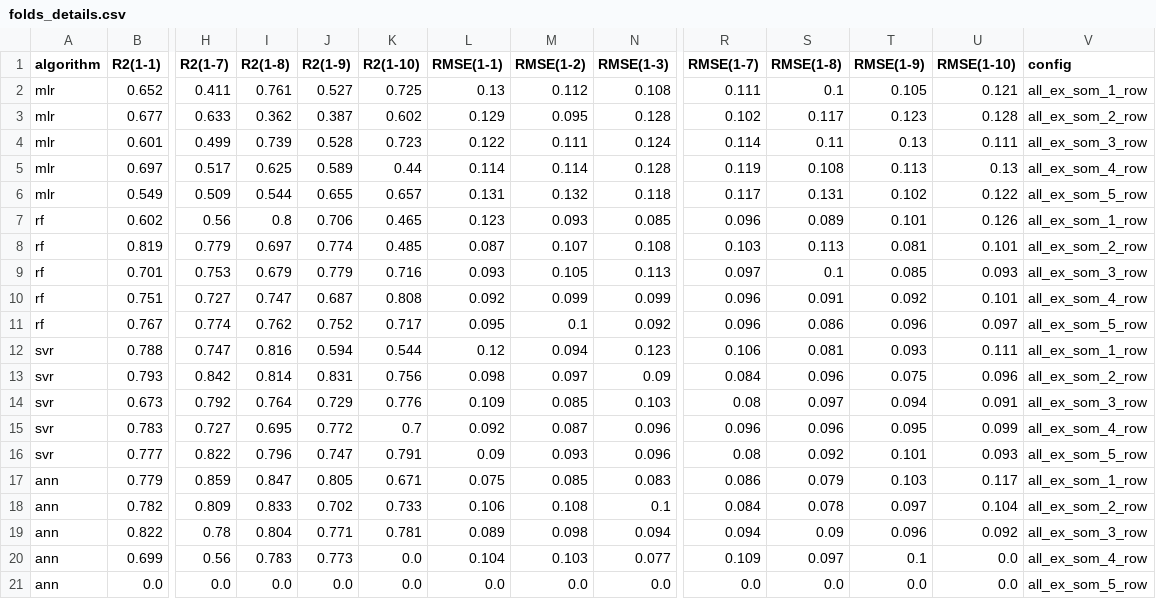
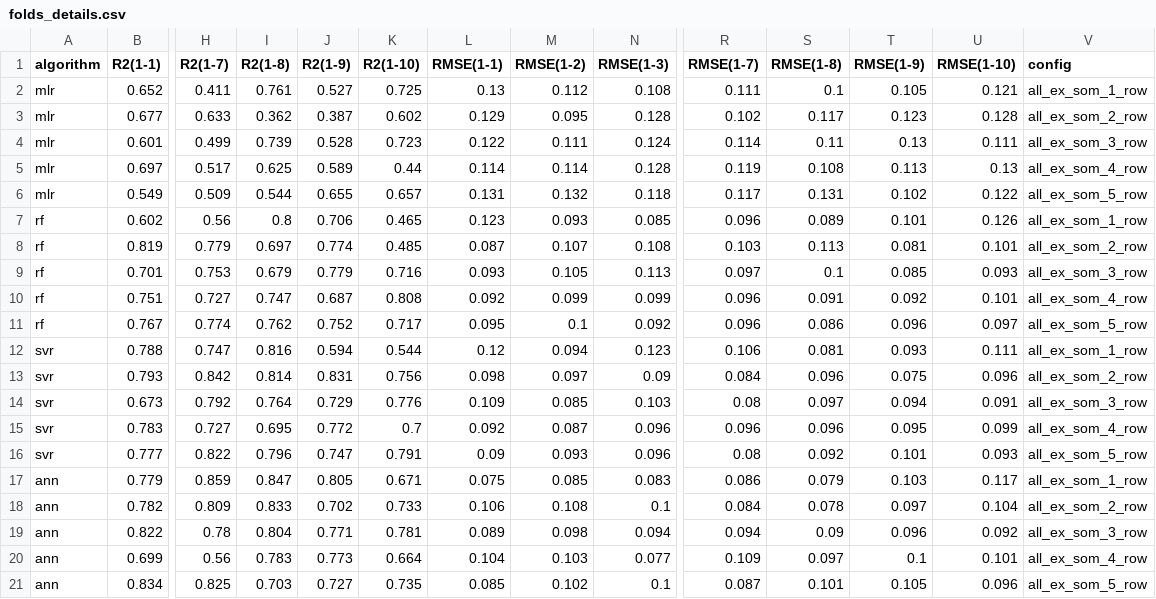
Before and after one commit to arf-themascoteers/nora_scenes, a CSV file: results/row/folds_details.csv, drawn as a sheet; only a part is shown, gaps mark what is left out; removed rows and columns are numbered as before the commit, all else as after; rows hold the shown columns only; the diff names each change by its address in the sheet, - before the commit and + after, or states it on an @@ line.

```diff
--- a/results/row/folds_details.csv
+++ b/results/row/folds_details.csv
-K20 (R2(1-10)): 0.0
+K20 (R2(1-10)): 0.664
-U20 (RMSE(1-10)): 0.0
+U20 (RMSE(1-10)): 0.101
-row 21: ann | 0.0 | 0.0 | 0.0 | 0.0 | 0.0 | 0.0 | 0.0 | 0.0 | 0.0 | 0.0 | 0.0 | 0.0 | all_ex_som_5_row
+row 21: ann | 0.834 | 0.825 | 0.703 | 0.727 | 0.735 | 0.085 | 0.102 | 0.1 | 0.087 | 0.101 | 0.105 | 0.096 | all_ex_som_5_row
```
Also changed, not shown: results/row/folds_summary.csv, 1 other file.
